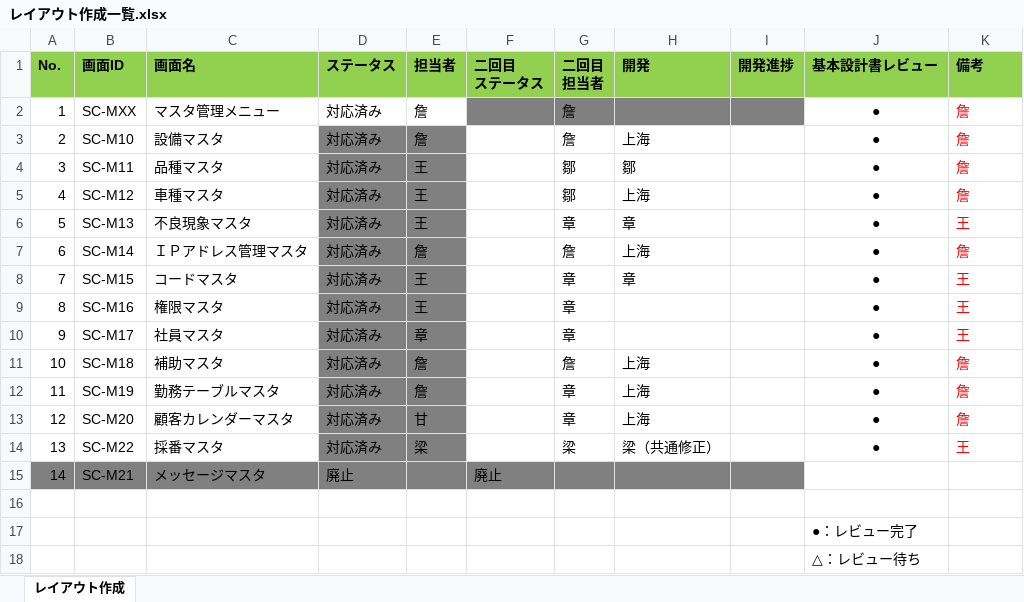
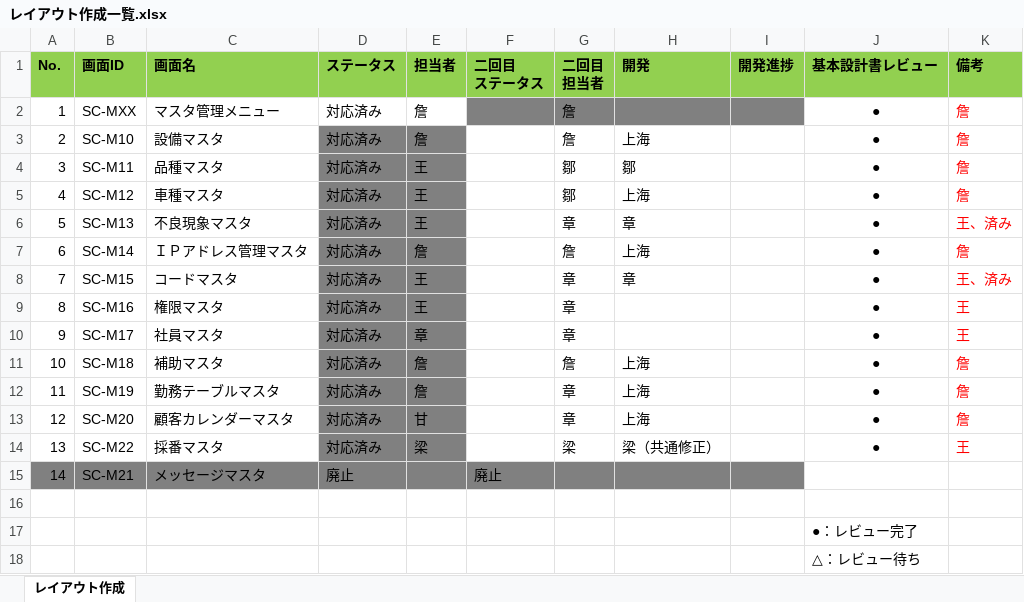
Before and after one commit to LeviDlflu/backdoor, an Excel workbook: 01_基本設計書/20191231リリース/レイアウト作成一覧.xlsx, sheet レイアウト作成, drawn as a sheet; values as stored, in another font and other column widths than the file's, no borders; the diff names each change by its address in the sheet, - before the commit and + after, or states it on an @@ line.

Commit message:
Update レイアウト作成一覧.xlsx

```diff
--- a/01_基本設計書/20191231リリース/レイアウト作成一覧.xlsx (sheet レイアウト作成)
+++ b/01_基本設計書/20191231リリース/レイアウト作成一覧.xlsx (sheet レイアウト作成)
-K6 (備考): 王
+K6 (備考): 王、済み
-K8 (備考): 王
+K8 (備考): 王、済み
```
